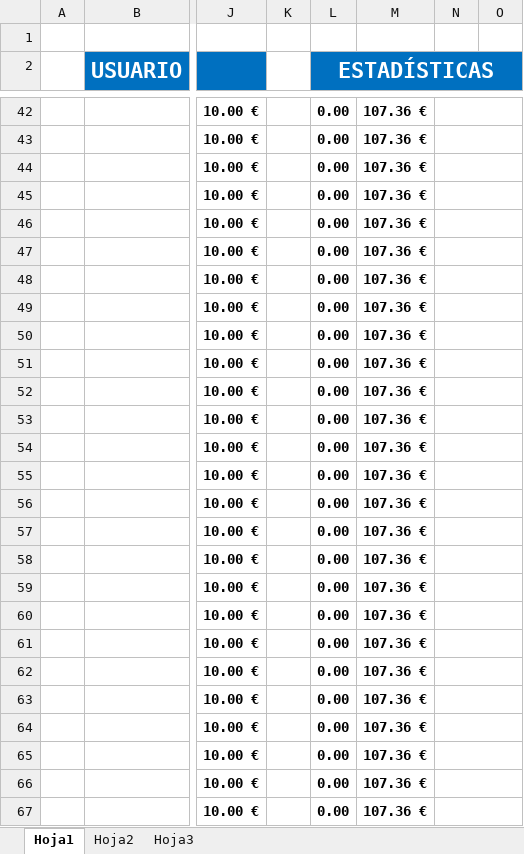
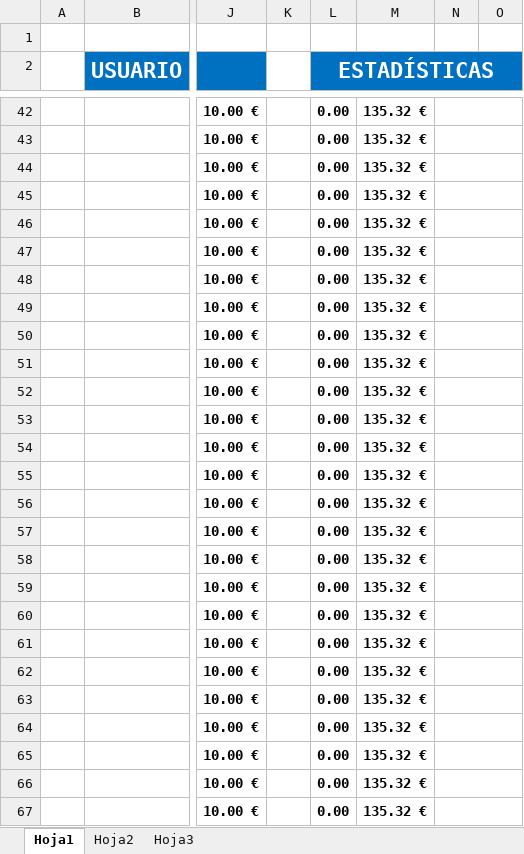
Before and after one commit to manumochado90/PORTAFOLIO, an Excel workbook: _ODDBETING/SEP18/SEP18_10%.xlsx, sheet Hoja1, drawn as a sheet; only a part is shown, gaps mark what is left out; values as stored, in another font and other column widths than the file's, no borders; charts and pictures and conditional formats not drawn; the diff covers the shown part only; the diff names each change by its address in the sheet, - before the commit and + after, or states it on an @@ line.

```diff
--- a/_ODDBETING/SEP18/SEP18_10%.xlsx (sheet Hoja1)
+++ b/_ODDBETING/SEP18/SEP18_10%.xlsx (sheet Hoja1)
-M42:M67: 107.36 €
+M42:M67: 135.32 €
```
Also changed, not shown: 1 added row, 1 removed row and 183 edited cells elsewhere in this sheet, charts or pictures, _ODDBETING/SEP18/SEP18_5%.xlsx, 2 other files.
